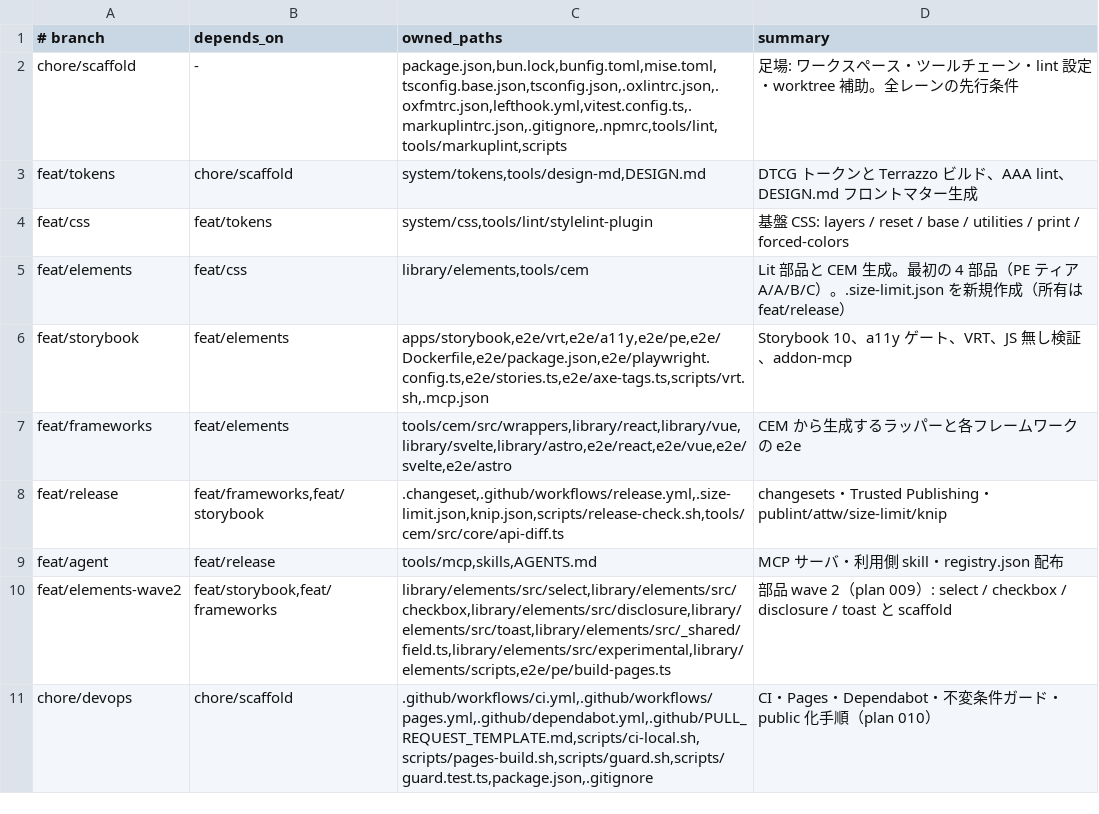
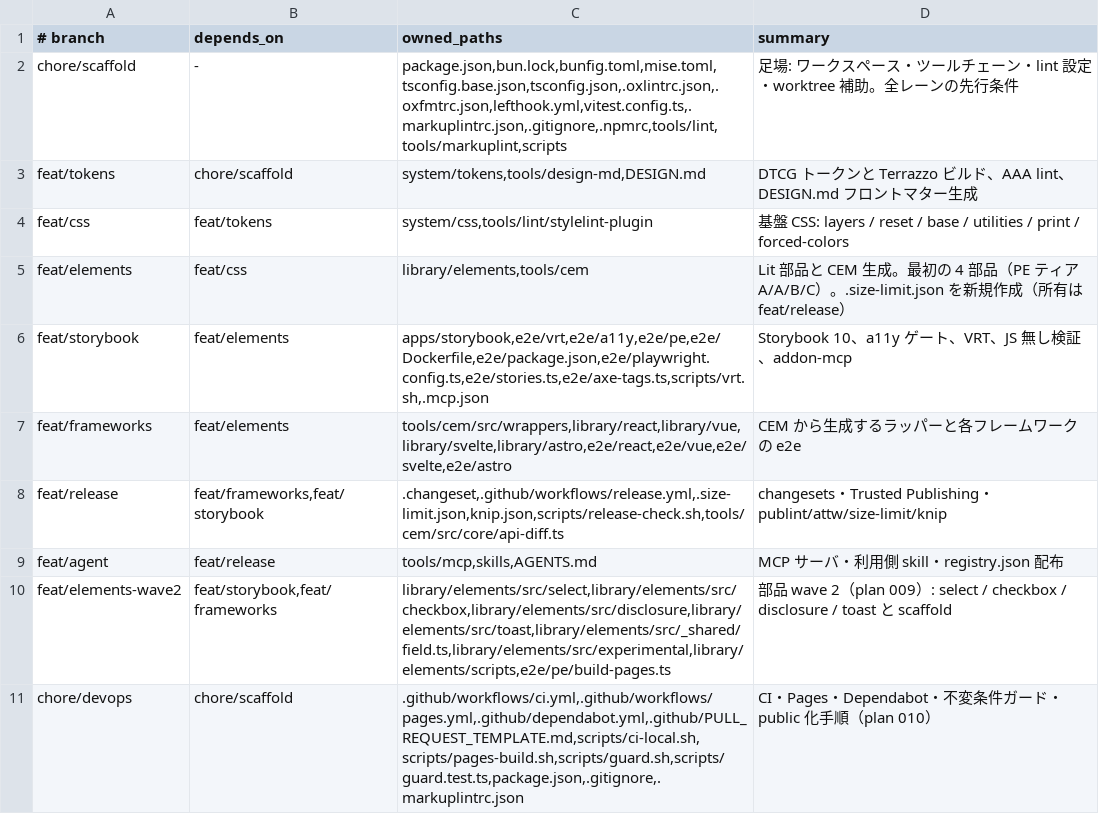
Before and after one commit to RimlTempest/riml-ds, a TSV file: scripts/lanes.tsv, drawn as a sheet.

Commit message:
ci(markuplint): allow implicit aria-checked on native switch checkboxes

```diff
--- a/scripts/lanes.tsv
+++ b/scripts/lanes.tsv
@@ -10,2 +10,2 @@ feat/agent	feat/release	tools/mcp,skills,AGENTS.md	MCP サーバ・利用側 ski
 feat/elements-wave2	feat/storybook,feat/frameworks	library/elements/src/select,library/elements/src/checkbox,library/elements/src/disclosure,library/elements/src/toast,library/elements/src/_shared/field.ts,library/elements/src/experimental,library/elements/scripts,e2e/pe/build-pages.ts	部品 wave 2（plan 009）: select / checkbox / disclosure / toast と scaffold
-chore/devops	chore/scaffold	.github/workflows/ci.yml,.github/workflows/pages.yml,.github/dependabot.yml,.github/PULL_REQUEST_TEMPLATE.md,scripts/ci-local.sh,scripts/pages-build.sh,scripts/guard.sh,scripts/guard.test.ts,package.json,.gitignore	CI・Pages・Dependabot・不変条件ガード・public 化手順（plan 010）
+chore/devops	chore/scaffold	.github/workflows/ci.yml,.github/workflows/pages.yml,.github/dependabot.yml,.github/PULL_REQUEST_TEMPLATE.md,scripts/ci-local.sh,scripts/pages-build.sh,scripts/guard.sh,scripts/guard.test.ts,package.json,.gitignore,.markuplintrc.json	CI・Pages・Dependabot・不変条件ガード・public 化手順（plan 010）
```
Also changed, not shown: 3 other files.
